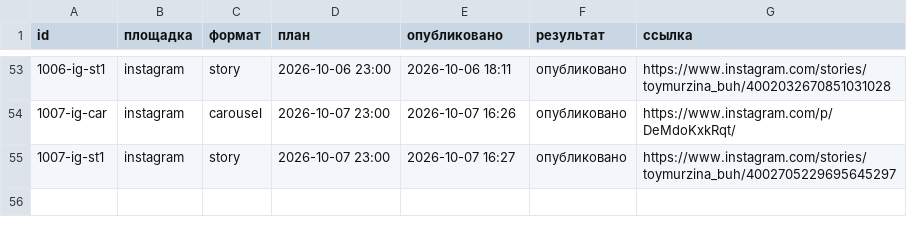
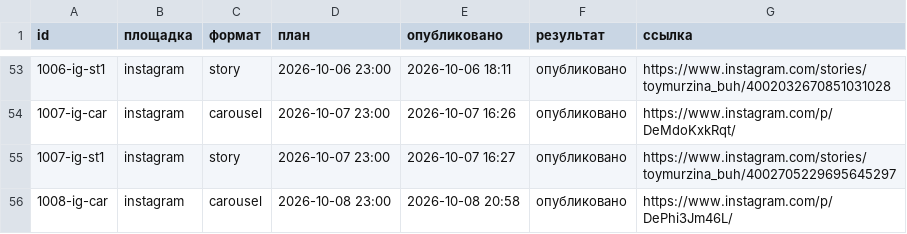
Before and after one commit to pavlik10011991-commits/avtoposter, a CSV file: status.csv, drawn as a sheet; only a part is shown, gaps mark what is left out; the diff names each change by its address in the sheet, - before the commit and + after, or states it on an @@ line.

Commit message:
журнал: 2026-10-08 17:58 UTC

```diff
--- a/status.csv
+++ b/status.csv
+row 56: 1008-ig-car | instagram | carousel | 2026-10-08 23:00 | 2026-10-08 20:58 | опубликовано | https://www.instagram.com/p/DePhi3Jm46L/
```
